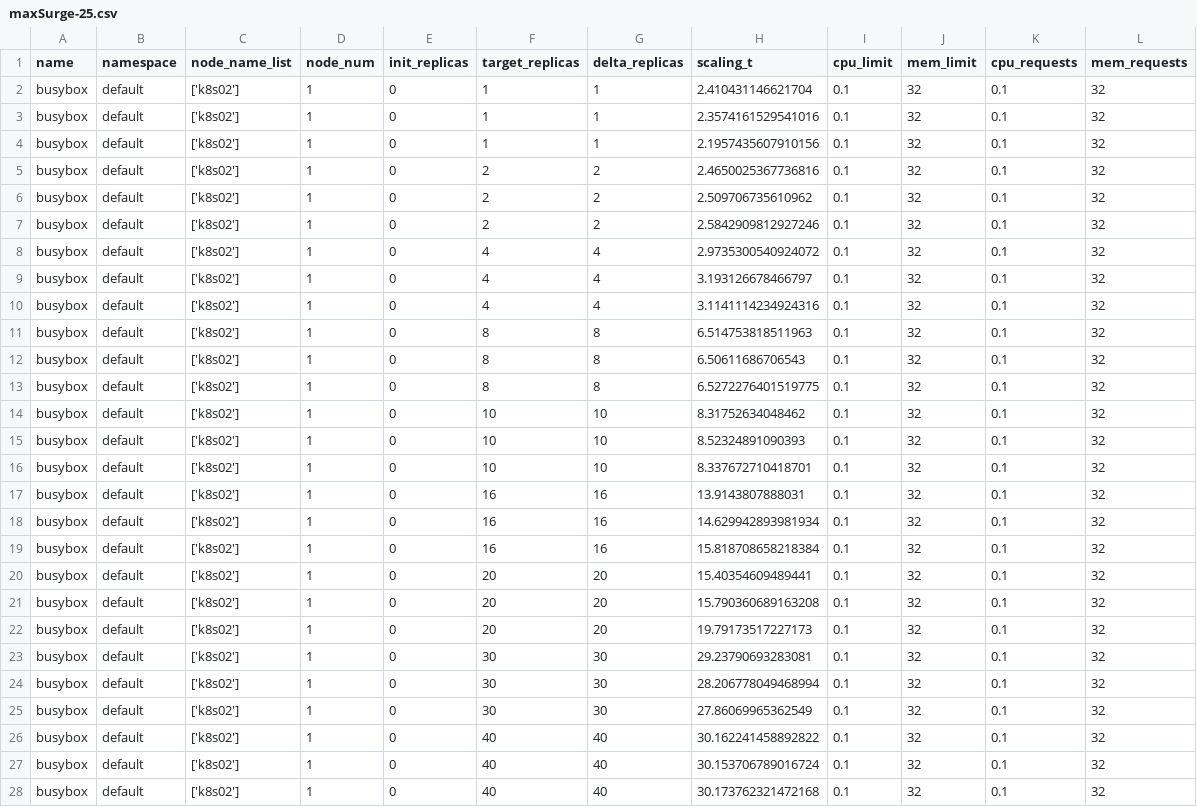
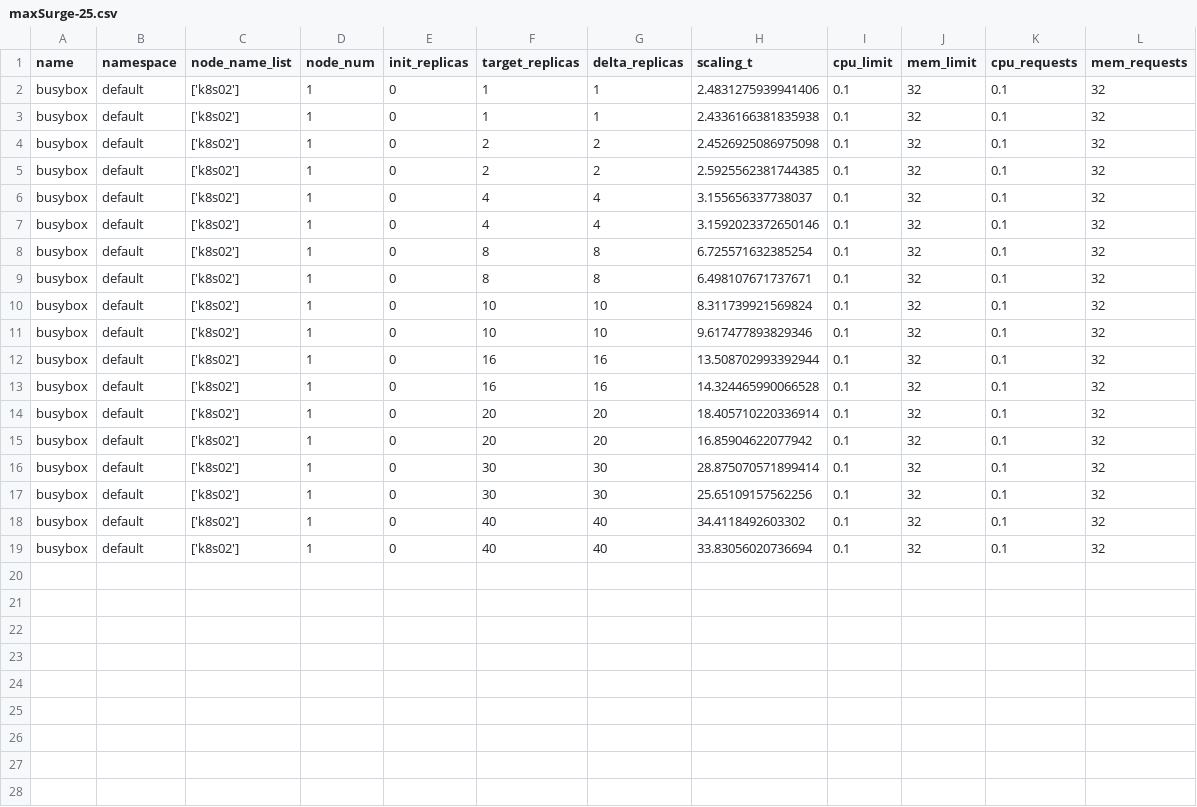
Before and after one commit to wenzhaojie/learn-k8s-sdk, a CSV file: python/k8s_configer/results/maxSurge-25.csv, drawn as a sheet.

```diff
--- a/python/k8s_configer/results/maxSurge-25.csv
+++ b/python/k8s_configer/results/maxSurge-25.csv
@@ -1,28 +1,19 @@
 name,namespace,node_name_list,node_num,init_replicas,target_replicas,delta_replicas,scaling_t,cpu_limit,mem_limit,cpu_requests,mem_requests
-busybox,default,['k8s02'],1,0,1,1,2.410431146621704,0.1,32,0.1,32
-busybox,default,['k8s02'],1,0,1,1,2.3574161529541016,0.1,32,0.1,32
-busybox,default,['k8s02'],1,0,1,1,2.1957435607910156,0.1,32,0.1,32
-busybox,default,['k8s02'],1,0,2,2,2.4650025367736816,0.1,32,0.1,32
-busybox,default,['k8s02'],1,0,2,2,2.509706735610962,0.1,32,0.1,32
-busybox,default,['k8s02'],1,0,2,2,2.5842909812927246,0.1,32,0.1,32
-busybox,default,['k8s02'],1,0,4,4,2.9735300540924072,0.1,32,0.1,32
-busybox,default,['k8s02'],1,0,4,4,3.193126678466797,0.1,32,0.1,32
-busybox,default,['k8s02'],1,0,4,4,3.1141114234924316,0.1,32,0.1,32
-busybox,default,['k8s02'],1,0,8,8,6.514753818511963,0.1,32,0.1,32
-busybox,default,['k8s02'],1,0,8,8,6.50611686706543,0.1,32,0.1,32
-busybox,default,['k8s02'],1,0,8,8,6.5272276401519775,0.1,32,0.1,32
-busybox,default,['k8s02'],1,0,10,10,8.31752634048462,0.1,32,0.1,32
-busybox,default,['k8s02'],1,0,10,10,8.52324891090393,0.1,32,0.1,32
-busybox,default,['k8s02'],1,0,10,10,8.337672710418701,0.1,32,0.1,32
-busybox,default,['k8s02'],1,0,16,16,13.9143807888031,0.1,32,0.1,32
-busybox,default,['k8s02'],1,0,16,16,14.629942893981934,0.1,32,0.1,32
-busybox,default,['k8s02'],1,0,16,16,15.818708658218384,0.1,32,0.1,32
-busybox,default,['k8s02'],1,0,20,20,15.40354609489441,0.1,32,0.1,32
-busybox,default,['k8s02'],1,0,20,20,15.790360689163208,0.1,32,0.1,32
-busybox,default,['k8s02'],1,0,20,20,19.79173517227173,0.1,32,0.1,32
-busybox,default,['k8s02'],1,0,30,30,29.23790693283081,0.1,32,0.1,32
-busybox,default,['k8s02'],1,0,30,30,28.206778049468994,0.1,32,0.1,32
-busybox,default,['k8s02'],1,0,30,30,27.86069965362549,0.1,32,0.1,32
-busybox,default,['k8s02'],1,0,40,40,30.162241458892822,0.1,32,0.1,32
-busybox,default,['k8s02'],1,0,40,40,30.153706789016724,0.1,32,0.1,32
-busybox,default,['k8s02'],1,0,40,40,30.173762321472168,0.1,32,0.1,32
+busybox,default,['k8s02'],1,0,1,1,2.4831275939941406,0.1,32,0.1,32
+busybox,default,['k8s02'],1,0,1,1,2.4336166381835938,0.1,32,0.1,32
+busybox,default,['k8s02'],1,0,2,2,2.4526925086975098,0.1,32,0.1,32
+busybox,default,['k8s02'],1,0,2,2,2.5925562381744385,0.1,32,0.1,32
+busybox,default,['k8s02'],1,0,4,4,3.155656337738037,0.1,32,0.1,32
+busybox,default,['k8s02'],1,0,4,4,3.1592023372650146,0.1,32,0.1,32
+busybox,default,['k8s02'],1,0,8,8,6.725571632385254,0.1,32,0.1,32
+busybox,default,['k8s02'],1,0,8,8,6.498107671737671,0.1,32,0.1,32
+busybox,default,['k8s02'],1,0,10,10,8.311739921569824,0.1,32,0.1,32
+busybox,default,['k8s02'],1,0,10,10,9.617477893829346,0.1,32,0.1,32
+busybox,default,['k8s02'],1,0,16,16,13.508702993392944,0.1,32,0.1,32
+busybox,default,['k8s02'],1,0,16,16,14.324465990066528,0.1,32,0.1,32
+busybox,default,['k8s02'],1,0,20,20,18.405710220336914,0.1,32,0.1,32
+busybox,default,['k8s02'],1,0,20,20,16.85904622077942,0.1,32,0.1,32
+busybox,default,['k8s02'],1,0,30,30,28.875070571899414,0.1,32,0.1,32
+busybox,default,['k8s02'],1,0,30,30,25.65109157562256,0.1,32,0.1,32
+busybox,default,['k8s02'],1,0,40,40,34.4118492603302,0.1,32,0.1,32
+busybox,default,['k8s02'],1,0,40,40,33.83056020736694,0.1,32,0.1,32
```
Also changed, not shown: python/k8s_configer/results/maxSurge-100.csv, 5 other files.
